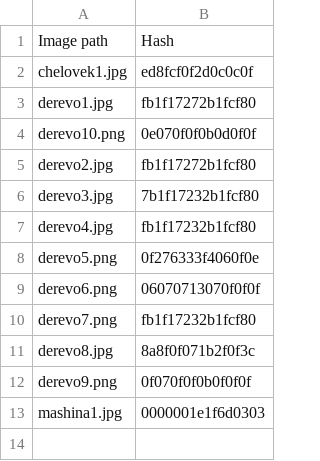
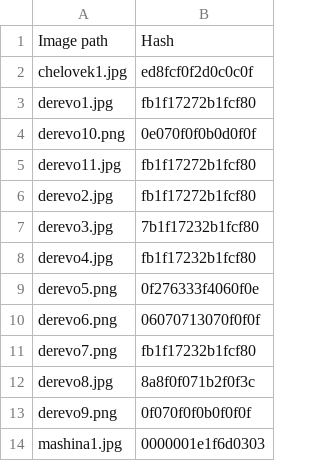
Before and after one commit to petr0ff/images_hash, a CSV file: database/image_hash_db.csv, drawn as a sheet; the diff names each change by its address in the sheet, - before the commit and + after, or states it on an @@ line.

```diff
--- a/database/image_hash_db.csv
+++ b/database/image_hash_db.csv
+row 5: derevo11.jpg | fb1f17272b1fcf80
```
Also changed, not shown: 5 other files.
